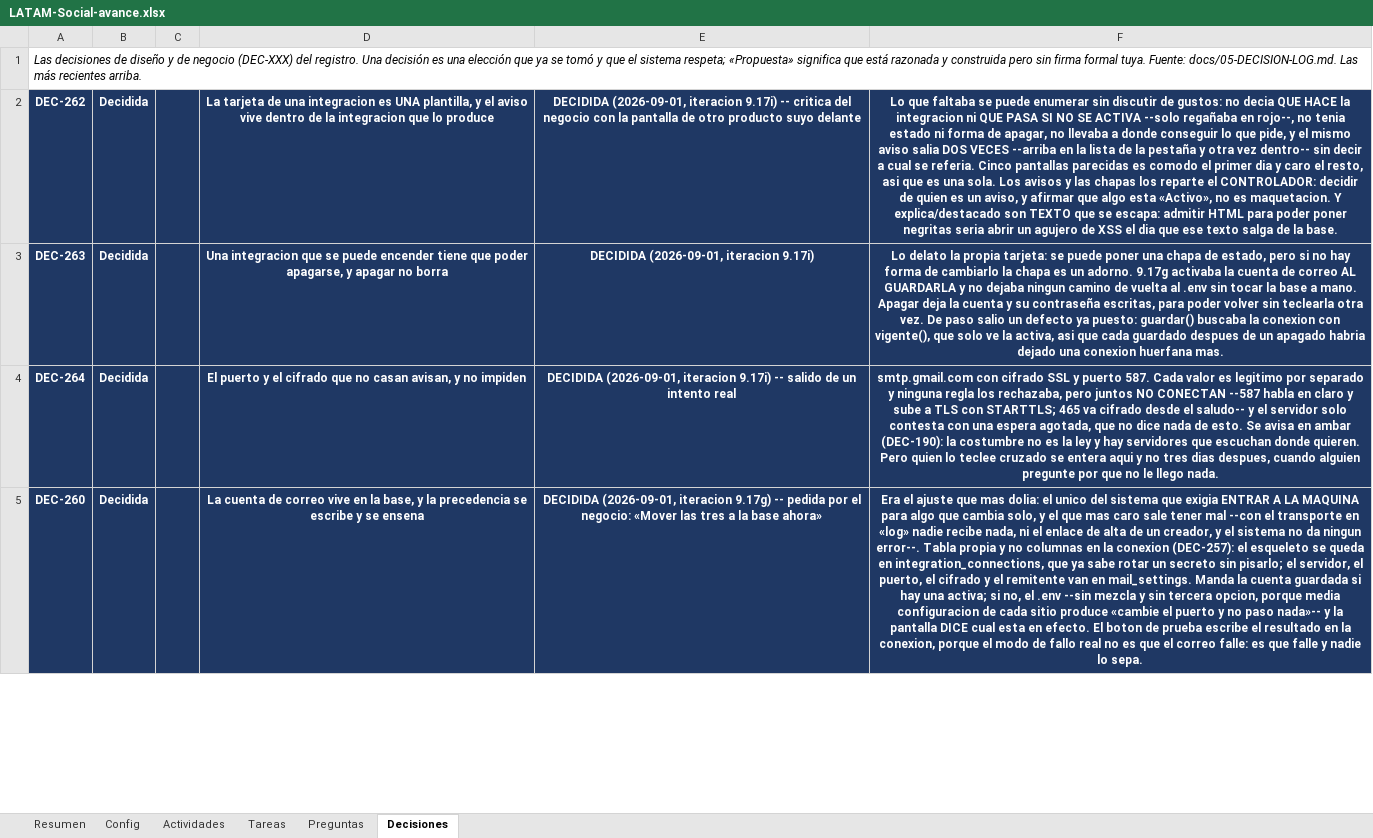
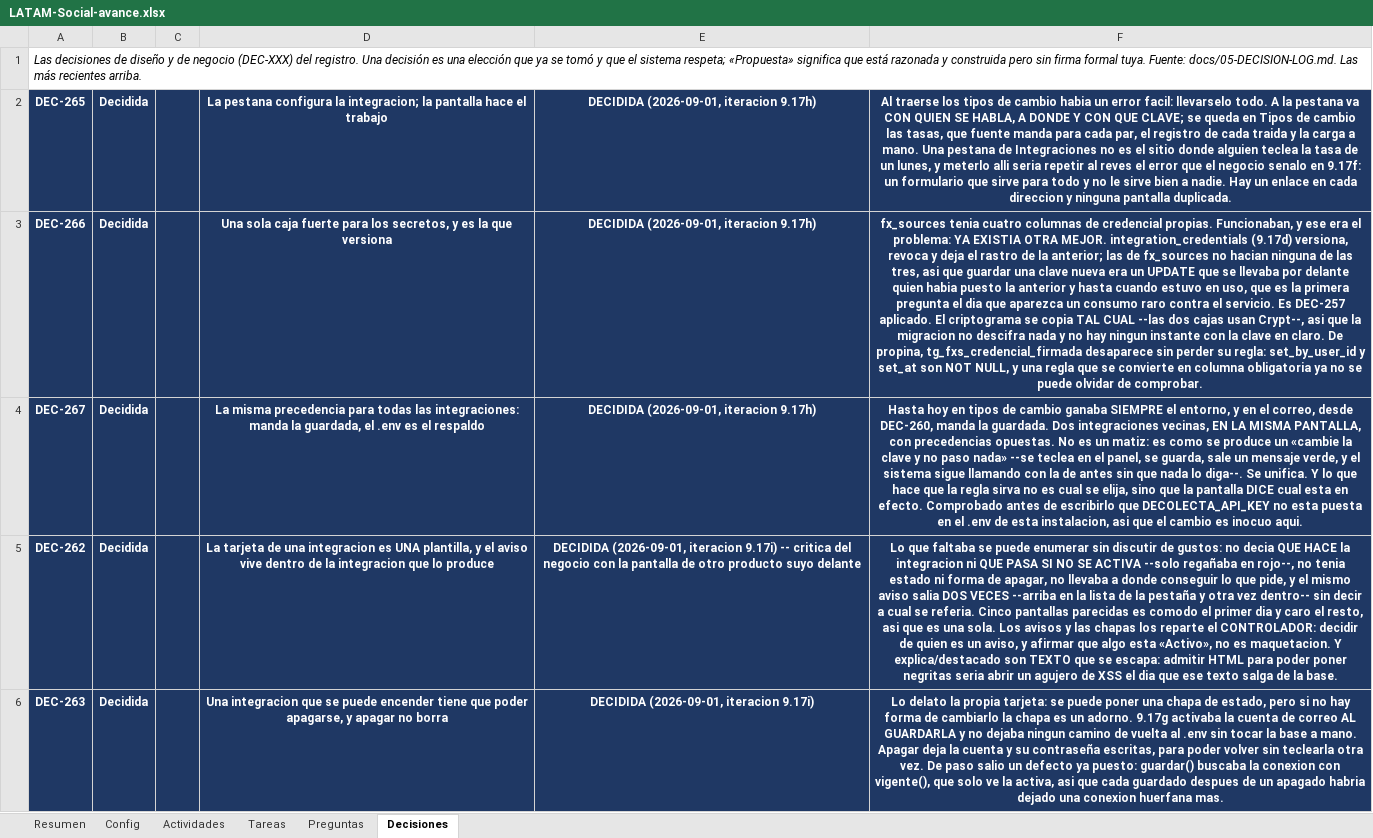
Before and after one commit to carlospandurovia/latam-social, an Excel workbook: docs/LATAM-Social-avance.xlsx, sheet Decisiones, drawn as a sheet; only a part is shown; the shorter side is filled out with more unchanged rows; values as stored, in another font and other column widths than the file's, no borders; conditional formats not drawn; the diff names each change by its address in the sheet, - before the commit and + after, or states it on an @@ line.

Commit message:
9.17h: los tipos de cambio a su pestana (DEC-265, DEC-266, DEC-267)

```diff
--- a/docs/LATAM-Social-avance.xlsx (sheet Decisiones)
+++ b/docs/LATAM-Social-avance.xlsx (sheet Decisiones)
+row 2: DEC-265 | Decidida |  | La pestana configura la integracion; la pantalla hace el trabajo | DECIDIDA (2026-09-01, iteracion 9.17h) | Al traerse los tipos de cambio habia un error facil: llevarselo todo. A la pestana va CON QUIEN SE HABLA, A DONDE Y CON QUE CLAVE; se queda en Tipos de cambio las tasas, que fuente manda para cada par, el registro de cada traida y la carga a mano. Una pestana de Integraciones no es el sitio donde alguien teclea la tasa de un lunes, y meterlo alli seria repetir al reves el error que el negocio senalo en 9.17f: un formulario que sirve para todo y no le sirve bien a nadie. Hay un enlace en cada direccion y ninguna pantalla duplicada.
+row 3: DEC-266 | Decidida |  | Una sola caja fuerte para los secretos, y es la que versiona | DECIDIDA (2026-09-01, iteracion 9.17h) | fx_sources tenia cuatro columnas de credencial propias. Funcionaban, y ese era el problema: YA EXISTIA OTRA MEJOR. integration_credentials (9.17d) versiona, revoca y deja el rastro de la anterior; las de fx_sources no hacian ninguna de las tres, asi que guardar una clave nueva era un UPDATE que se llevaba por delante quien habia puesto la anterior y hasta cuando estuvo en uso, que es la primera pregunta el dia que aparezca un consumo raro contra el servicio. Es DEC-257 aplicado. El criptograma se copia TAL CUAL --las dos cajas usan Crypt--, asi que la migracion no descifra nada y no hay ningun instante con la clave en claro. De propina, tg_fxs_credencial_firmada desaparece sin perder su regla: set_by_user_id y set_at son NOT NULL, y una regla que se convierte en columna obligatoria ya no se puede olvidar de comprobar.
+row 4: DEC-267 | Decidida |  | La misma precedencia para todas las integraciones: manda la guardada, el .env es el respaldo | DECIDIDA (2026-09-01, iteracion 9.17h) | Hasta hoy en tipos de cambio ganaba SIEMPRE el entorno, y en el correo, desde DEC-260, manda la guardada. Dos integraciones vecinas, EN LA MISMA PANTALLA, con precedencias opuestas. No es un matiz: es como se produce un «cambie la clave y no paso nada» --se teclea en el panel, se guarda, sale un mensaje verde, y el sistema sigue llamando con la de antes sin que nada lo diga--. Se unifica. Y lo que hace que la regla sirva no es cual se elija, sino que la pantalla DICE cual esta en efecto. Comprobado antes de escribirlo que DECOLECTA_API_KEY no esta puesta en el .env de esta instalacion, asi que el cambio es inocuo aqui.
```
Also changed, not shown: sheet Actividades, 18 other files.
